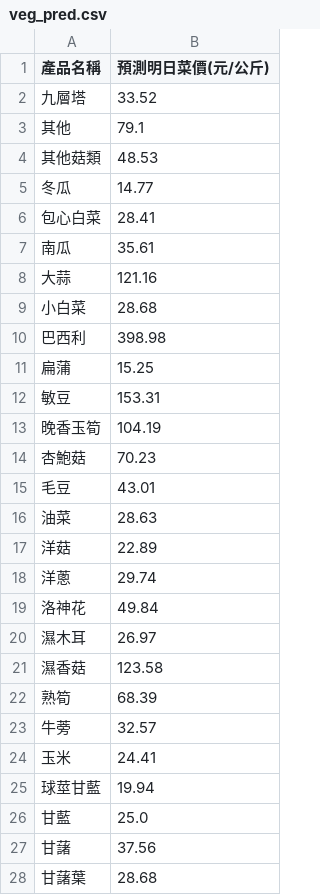
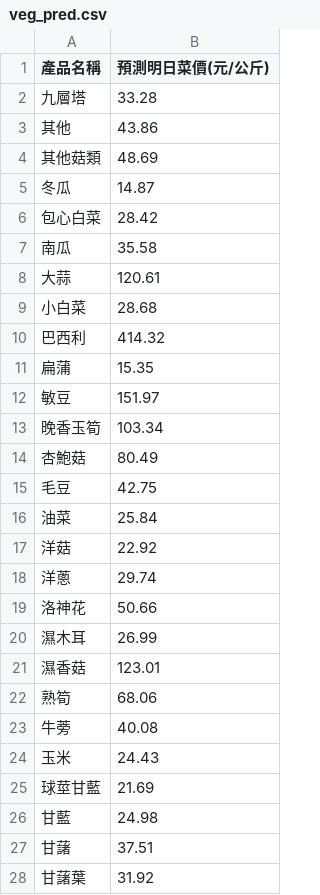
Before and after one commit to lihua00120/veg-price-analysis, a CSV file: veg_pred.csv, drawn as a sheet; only a part is shown; the diff covers the shown part only.

```diff
--- a/veg_pred.csv
+++ b/veg_pred.csv
@@ -1,28 +1,28 @@
 產品名稱,預測明日菜價(元/公斤)
-九層塔,33.52
-其他,79.1
-其他菇類,48.53
-冬瓜,14.77
-包心白菜,28.41
-南瓜,35.61
-大蒜,121.16
+九層塔,33.28
+其他,43.86
+其他菇類,48.69
+冬瓜,14.87
+包心白菜,28.42
+南瓜,35.58
+大蒜,120.61
 小白菜,28.68
-巴西利,398.98
-扁蒲,15.25
-敏豆,153.31
-晚香玉筍,104.19
-杏鮑菇,70.23
-毛豆,43.01
-油菜,28.63
-洋菇,22.89
+巴西利,414.32
+扁蒲,15.35
+敏豆,151.97
+晚香玉筍,103.34
+杏鮑菇,80.49
+毛豆,42.75
+油菜,25.84
+洋菇,22.92
 洋蔥,29.74
-洛神花,49.84
-濕木耳,26.97
-濕香菇,123.58
-熟筍,68.39
-牛蒡,32.57
-玉米,24.41
-球莖甘藍,19.94
-甘藍,25.0
-甘藷,37.56
-甘藷葉,28.68
+洛神花,50.66
+濕木耳,26.99
+濕香菇,123.01
+熟筍,68.06
+牛蒡,40.08
+玉米,24.43
+球莖甘藍,21.69
+甘藍,24.98
+甘藷,37.51
+甘藷葉,31.92
```
Also changed, not shown: 1 added row and 50 edited cells elsewhere in this file, 2 other files.
